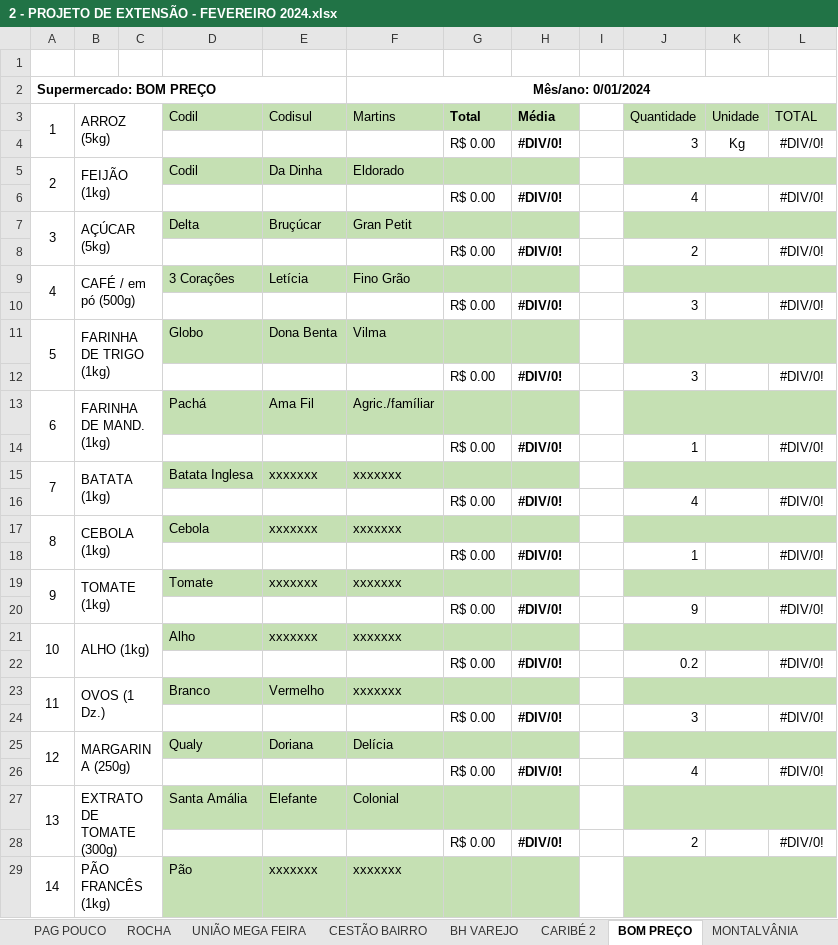
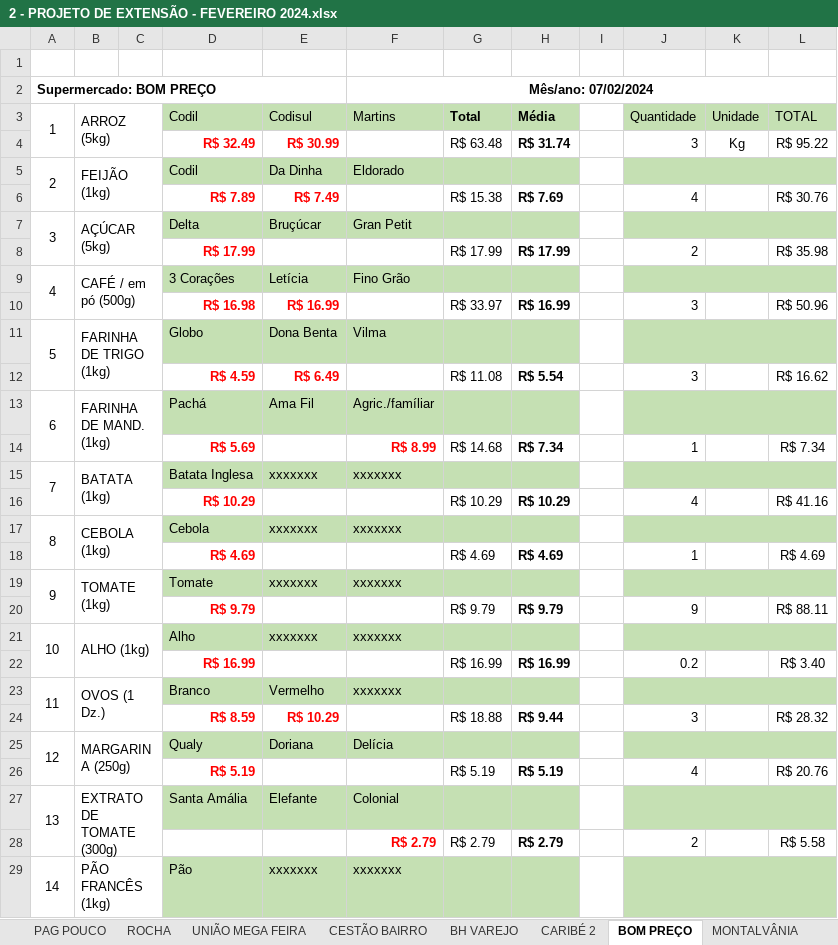
Before and after one commit to RianAndrade/Projeto-Cesta-B-sica, an Excel workbook: CopiaProjetoFelipe/PESQUISA 2024/2 - PROJETO DE EXTENSÃO - FEVEREIRO 2024.xlsx, sheet BOM PREÇO, drawn as a sheet; only a part is shown; values as stored, in another font and other column widths than the file's, no borders; charts and pictures not drawn; removed rows and columns are numbered as before the commit, all else as after; the diff covers the shown part only; the diff names each change by its address in the sheet, - before the commit and + after, or states it on an @@ line.

```diff
--- a/CopiaProjetoFelipe/PESQUISA 2024/2 - PROJETO DE EXTENSÃO - FEVEREIRO 2024.xlsx (sheet BOM PREÇO)
+++ b/CopiaProjetoFelipe/PESQUISA 2024/2 - PROJETO DE EXTENSÃO - FEVEREIRO 2024.xlsx (sheet BOM PREÇO)
-F2: Mês/ano: 0/01/2024
+F2: Mês/ano: 07/02/2024
-row 4:  |  |  |  |  |  | R$ 0.00 | #DIV/0! |  | 3 | Kg | #DIV/0!
+row 4:  |  |  | R$ 32.49 | R$ 30.99 |  | R$ 63.48 | R$ 31.74 |  | 3 | Kg | R$ 95.22
-row 6:  |  |  |  |  |  | R$ 0.00 | #DIV/0! |  | 4 |  | #DIV/0!
+row 6:  |  |  | R$ 7.89 | R$ 7.49 |  | R$ 15.38 | R$ 7.69 |  | 4 |  | R$ 30.76
-row 8:  |  |  |  |  |  | R$ 0.00 | #DIV/0! |  | 2 |  | #DIV/0!
+row 8:  |  |  | R$ 17.99 |  |  | R$ 17.99 | R$ 17.99 |  | 2 |  | R$ 35.98
-row 10:  |  |  |  |  |  | R$ 0.00 | #DIV/0! |  | 3 |  | #DIV/0!
+row 10:  |  |  | R$ 16.98 | R$ 16.99 |  | R$ 33.97 | R$ 16.99 |  | 3 |  | R$ 50.96
-row 12:  |  |  |  |  |  | R$ 0.00 | #DIV/0! |  | 3 |  | #DIV/0!
+row 12:  |  |  | R$ 4.59 | R$ 6.49 |  | R$ 11.08 | R$ 5.54 |  | 3 |  | R$ 16.62
-row 14:  |  |  |  |  |  | R$ 0.00 | #DIV/0! |  | 1 |  | #DIV/0!
+row 14:  |  |  | R$ 5.69 |  | R$ 8.99 | R$ 14.68 | R$ 7.34 |  | 1 |  | R$ 7.34
-row 16:  |  |  |  |  |  | R$ 0.00 | #DIV/0! |  | 4 |  | #DIV/0!
+row 16:  |  |  | R$ 10.29 |  |  | R$ 10.29 | R$ 10.29 |  | 4 |  | R$ 41.16
-row 18:  |  |  |  |  |  | R$ 0.00 | #DIV/0! |  | 1 |  | #DIV/0!
+row 18:  |  |  | R$ 4.69 |  |  | R$ 4.69 | R$ 4.69 |  | 1 |  | R$ 4.69
-row 20:  |  |  |  |  |  | R$ 0.00 | #DIV/0! |  | 9 |  | #DIV/0!
+row 20:  |  |  | R$ 9.79 |  |  | R$ 9.79 | R$ 9.79 |  | 9 |  | R$ 88.11
-row 22:  |  |  |  |  |  | R$ 0.00 | #DIV/0! |  | 0.2 |  | #DIV/0!
+row 22:  |  |  | R$ 16.99 |  |  | R$ 16.99 | R$ 16.99 |  | 0.2 |  | R$ 3.40
-row 24:  |  |  |  |  |  | R$ 0.00 | #DIV/0! |  | 3 |  | #DIV/0!
+row 24:  |  |  | R$ 8.59 | R$ 10.29 |  | R$ 18.88 | R$ 9.44 |  | 3 |  | R$ 28.32
-row 26:  |  |  |  |  |  | R$ 0.00 | #DIV/0! |  | 4 |  | #DIV/0!
+row 26:  |  |  | R$ 5.19 |  |  | R$ 5.19 | R$ 5.19 |  | 4 |  | R$ 20.76
-row 28:  |  |  |  |  |  | R$ 0.00 | #DIV/0! |  | 2 |  | #DIV/0!
+row 28:  |  |  |  |  | R$ 2.79 | R$ 2.79 | R$ 2.79 |  | 2 |  | R$ 5.58
```
Also changed, not shown: 22 added rows, 22 removed rows and 8 edited cells elsewhere in this sheet, sheet CARIBÉ, sheet BH ATACADO, sheet CESTÃO DA ECONOMIA, sheet PAG POUCO, sheet SUPER MAAR, sheet CESTÃO BAIRRO, 10 more sheets, formulas that keep their value, CopiaProjetoFelipe/PESQUISA 2024/1 - PROJETO DE EXTENSÃO - JANEIRO 2024.xlsx, 49 other files.
